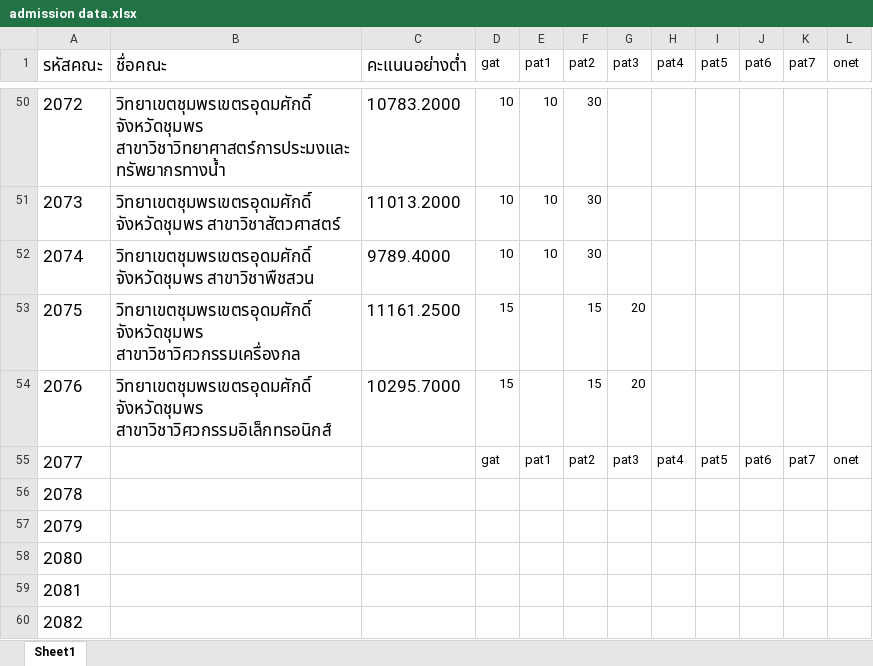
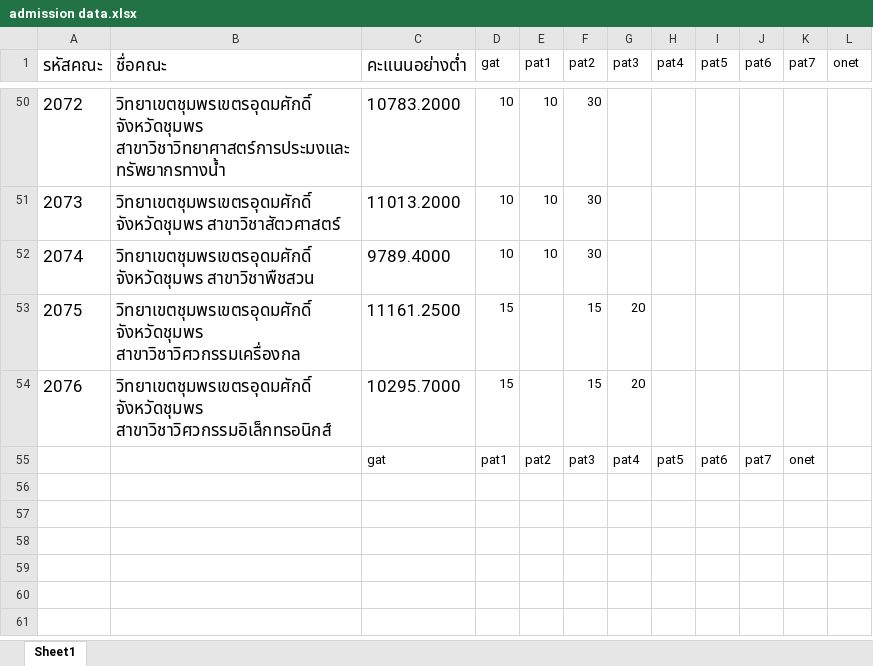
Before and after one commit to XDXDria/Admission_Point, an Excel workbook: admission data.xlsx, sheet Sheet1, drawn as a sheet; only a part is shown, gaps mark what is left out; values as stored, in another font and other column widths than the file's, no borders; removed rows and columns are numbered as before the commit, all else as after; the diff names each change by its address in the sheet, - before the commit and + after, or states it on an @@ line.

```diff
--- a/admission data.xlsx (sheet Sheet1)
+++ b/admission data.xlsx (sheet Sheet1)
-row 55: 2077 |  |  | gat | pat1 | pat2 | pat3 | pat4 | pat5 | pat6 | pat7 | onet
@@ column A (รหัสคณะ) renumbered in row 55 @@
-C55 (คะแนนอย่างต่ำ): (empty)
+C55 (คะแนนอย่างต่ำ): gat
-D55 (gat): (empty)
+D55 (gat): pat1
-E55 (pat1): (empty)
+E55 (pat1): pat2
-F55 (pat2): (empty)
+F55 (pat2): pat3
-G55 (pat3): (empty)
+G55 (pat3): pat4
-H55 (pat4): (empty)
+H55 (pat4): pat5
-I55 (pat5): (empty)
+I55 (pat5): pat6
-J55 (pat6): (empty)
+J55 (pat6): pat7
-K55 (pat7): (empty)
+K55 (pat7): onet
-row 57: 2079
-row 58: 2080
-row 59: 2081
-row 60: 2082
```
Also changed, not shown: 1 other file.
